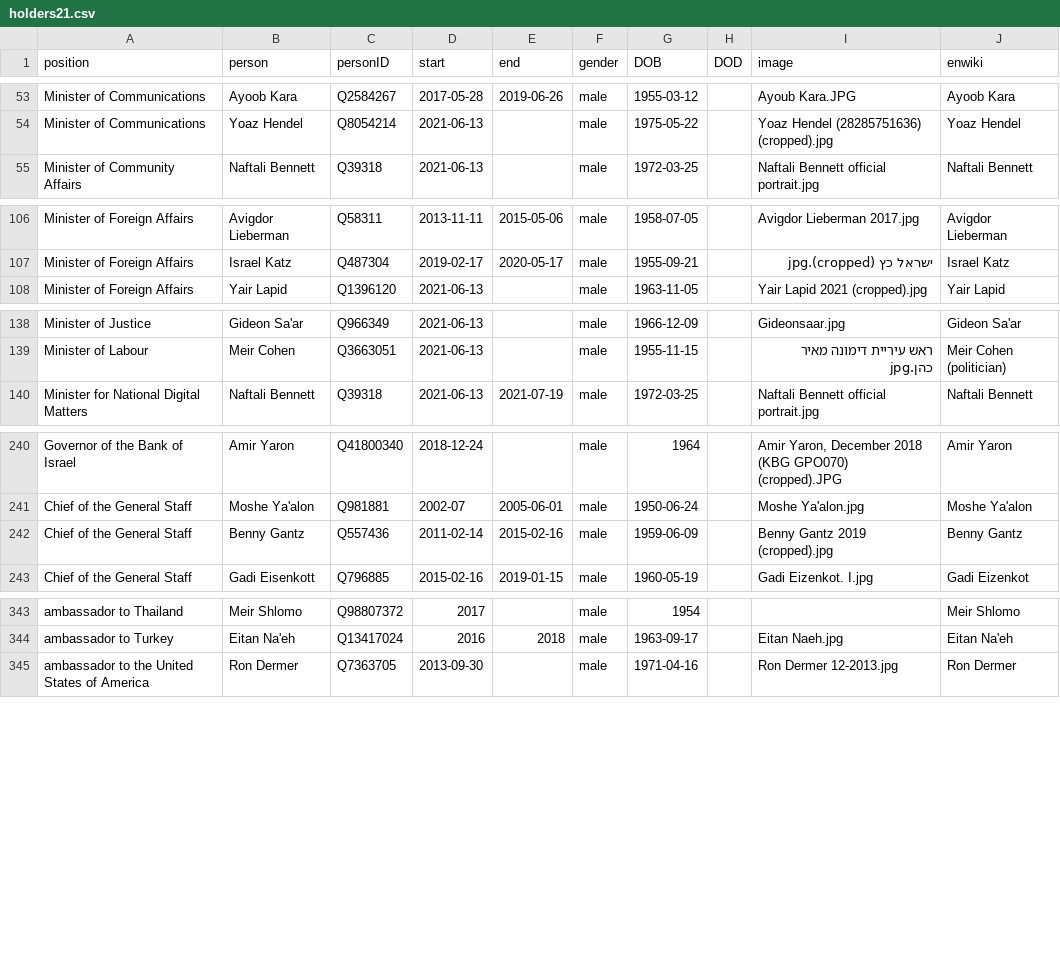
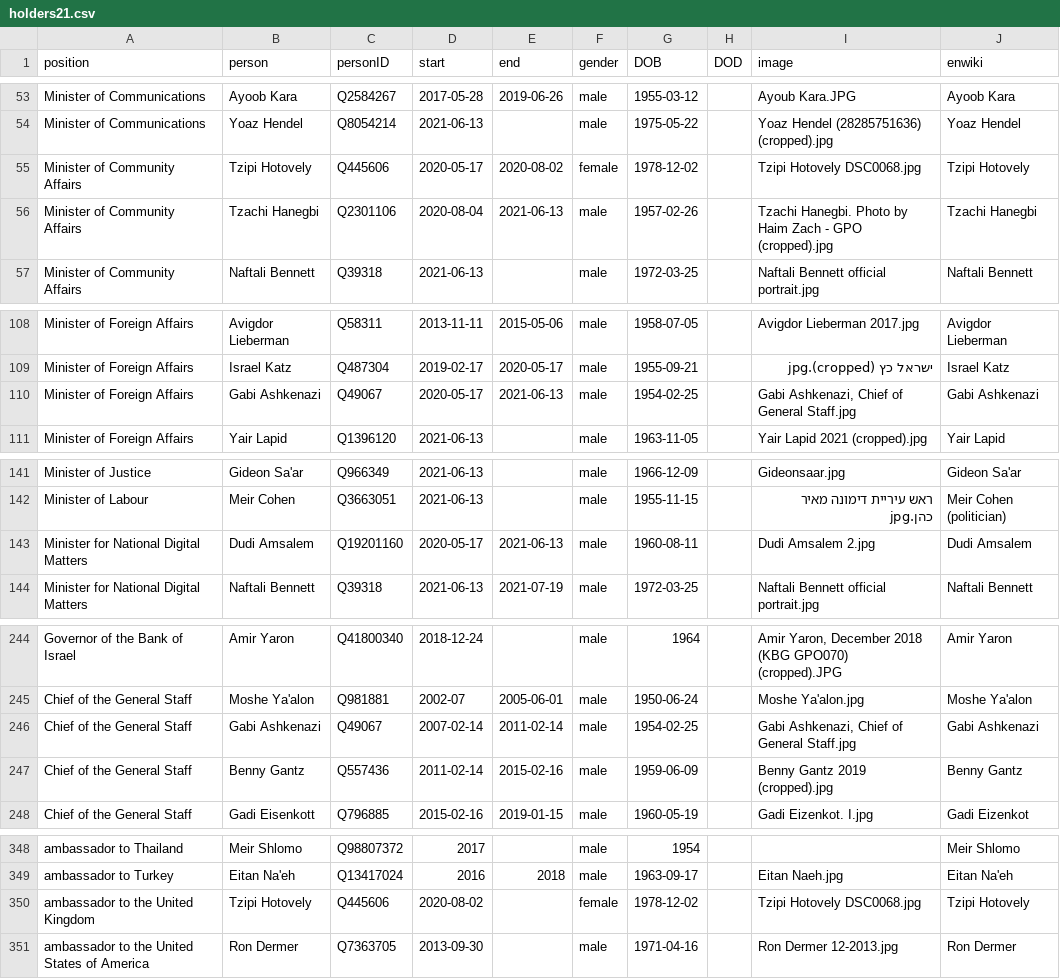
Before and after one commit to every-politician-scrapers/israel-ministers, a CSV file: html/holders21.csv, drawn as a sheet; only a part is shown, gaps mark what is left out; the diff covers the shown part only.

```diff
--- a/html/holders21.csv
+++ b/html/holders21.csv
@@ -54,2 +54,4 @@ Minister of Communications,Ayoob Kara,Q2584267,2017-05-28,2019-06-26,male,1955-0
 Minister of Communications,Yoaz Hendel,Q8054214,2021-06-13,,male,1975-05-22,,Yoaz Hendel (28285751636) (cropped).jpg,Yoaz Hendel
+Minister of Community Affairs,Tzipi Hotovely,Q445606,2020-05-17,2020-08-02,female,1978-12-02,,Tzipi Hotovely DSC0068.jpg,Tzipi Hotovely
+Minister of Community Affairs,Tzachi Hanegbi,Q2301106,2020-08-04,2021-06-13,male,1957-02-26,,Tzachi Hanegbi. Photo by Haim Zach - GPO (cropped).jpg,Tzachi Hanegbi
 Minister of Community Affairs,Naftali Bennett,Q39318,2021-06-13,,male,1972-03-25,,Naftali Bennett official portrait.jpg,Naftali Bennett
@@ -107,2 +109,3 @@ Minister of Foreign Affairs,Avigdor Lieberman,Q58311,2013-11-11,2015-05-06,male,
 Minister of Foreign Affairs,Israel Katz,Q487304,2019-02-17,2020-05-17,male,1955-09-21,,ישראל כץ (cropped).jpg,Israel Katz
+Minister of Foreign Affairs,Gabi Ashkenazi,Q49067,2020-05-17,2021-06-13,male,1954-02-25,,"Gabi Ashkenazi, Chief of General Staff.jpg",Gabi Ashkenazi
 Minister of Foreign Affairs,Yair Lapid,Q1396120,2021-06-13,,male,1963-11-05,,Yair Lapid 2021 (cropped).jpg,Yair Lapid
@@ -139,2 +142,3 @@ Minister of Justice,Gideon Sa'ar,Q966349,2021-06-13,,male,1966-12-09,,Gideonsaar
 Minister of Labour,Meir Cohen,Q3663051,2021-06-13,,male,1955-11-15,,ראש עיריית דימונה מאיר כהן.jpg,Meir Cohen (politician)
+Minister for National Digital Matters,Dudi Amsalem,Q19201160,2020-05-17,2021-06-13,male,1960-08-11,,Dudi Amsalem 2.jpg,Dudi Amsalem
 Minister for National Digital Matters,Naftali Bennett,Q39318,2021-06-13,2021-07-19,male,1972-03-25,,Naftali Bennett official portrait.jpg,Naftali Bennett
@@ -241,2 +245,3 @@ Governor of the Bank of Israel,Amir Yaron,Q41800340,2018-12-24,,male,1964,,"Amir
 Chief of the General Staff,Moshe Ya'alon,Q981881,2002-07,2005-06-01,male,1950-06-24,,Moshe Ya'alon.jpg,Moshe Ya'alon
+Chief of the General Staff,Gabi Ashkenazi,Q49067,2007-02-14,2011-02-14,male,1954-02-25,,"Gabi Ashkenazi, Chief of General Staff.jpg",Gabi Ashkenazi
 Chief of the General Staff,Benny Gantz,Q557436,2011-02-14,2015-02-16,male,1959-06-09,,Benny Gantz 2019 (cropped).jpg,Benny Gantz
@@ -344,2 +349,3 @@ ambassador to Thailand,Meir Shlomo,Q98807372,2017,,male,1954,,,Meir Shlomo
 ambassador to Turkey,Eitan Na'eh,Q13417024,2016,2018,male,1963-09-17,,Eitan Naeh.jpg,Eitan Na'eh
+ambassador to the United Kingdom,Tzipi Hotovely,Q445606,2020-08-02,,female,1978-12-02,,Tzipi Hotovely DSC0068.jpg,Tzipi Hotovely
 ambassador to the United States of America,Ron Dermer,Q7363705,2013-09-30,,male,1971-04-16,,Ron Dermer 12-2013.jpg,Ron Dermer
```
Also changed, not shown: 1 edited cell elsewhere in this file, html/current.csv, 1 other file.
